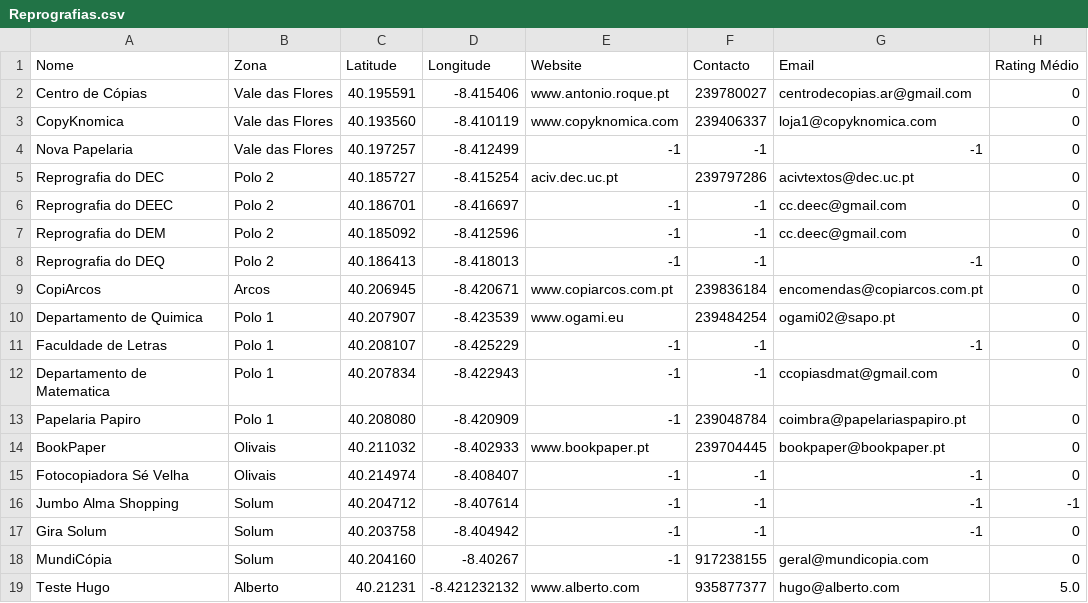
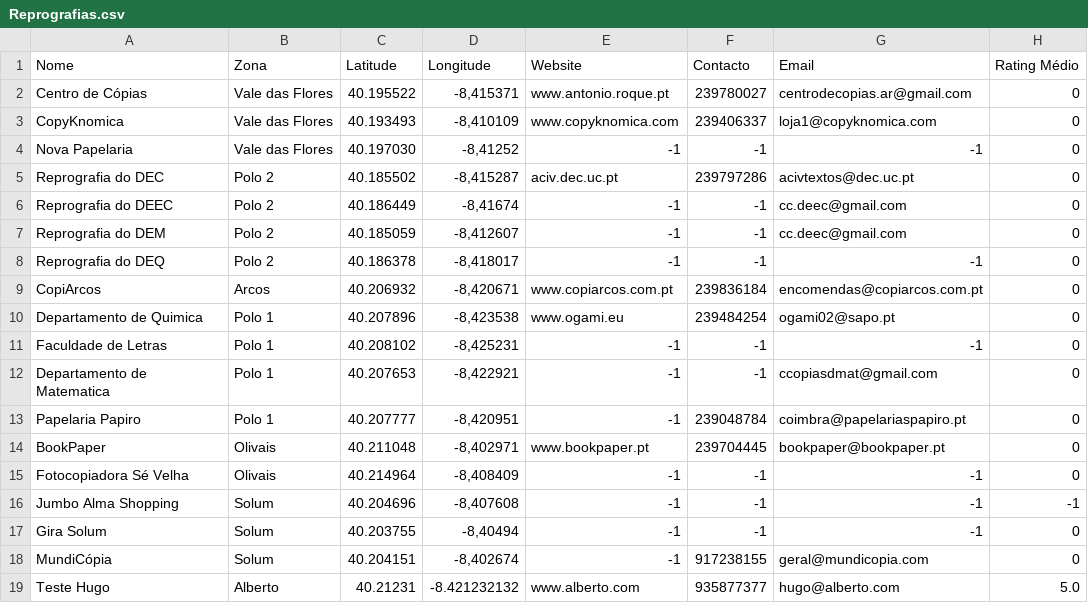
Before and after one commit to tfernandes14/CoimbraInk, a CSV file: Reprografias.csv, drawn as a sheet; only a part is shown; the diff names each change by its address in the sheet, - before the commit and + after, or states it on an @@ line.

Commit message:
reprografias

```diff
--- a/Reprografias.csv
+++ b/Reprografias.csv
-C2 (Latitude): 40.195591
+C2 (Latitude): 40.195522
-D2 (Longitude): -8.415406
+D2 (Longitude): -8,415371
-C3 (Latitude): 40.193560
+C3 (Latitude): 40.193493
-D3 (Longitude): -8.410119
+D3 (Longitude): -8,410109
-C4 (Latitude): 40.197257
+C4 (Latitude): 40.197030
-D4 (Longitude): -8.412499
+D4 (Longitude): -8,41252
-C5 (Latitude): 40.185727
+C5 (Latitude): 40.185502
-D5 (Longitude): -8.415254
+D5 (Longitude): -8,415287
-C6 (Latitude): 40.186701
+C6 (Latitude): 40.186449
-D6 (Longitude): -8.416697
+D6 (Longitude): -8,41674
-C7 (Latitude): 40.185092
+C7 (Latitude): 40.185059
-D7 (Longitude): -8.412596
+D7 (Longitude): -8,412607
-C8 (Latitude): 40.186413
+C8 (Latitude): 40.186378
-D8 (Longitude): -8.418013
+D8 (Longitude): -8,418017
-C9 (Latitude): 40.206945
+C9 (Latitude): 40.206932
-D9 (Longitude): -8.420671
+D9 (Longitude): -8,420671
-C10 (Latitude): 40.207907
+C10 (Latitude): 40.207896
-D10 (Longitude): -8.423539
+D10 (Longitude): -8,423538
-C11 (Latitude): 40.208107
+C11 (Latitude): 40.208102
-D11 (Longitude): -8.425229
+D11 (Longitude): -8,425231
-C12 (Latitude): 40.207834
+C12 (Latitude): 40.207653
-D12 (Longitude): -8.422943
+D12 (Longitude): -8,422921
-C13 (Latitude): 40.208080
+C13 (Latitude): 40.207777
-D13 (Longitude): -8.420909
+D13 (Longitude): -8,420951
-C14 (Latitude): 40.211032
+C14 (Latitude): 40.211048
-D14 (Longitude): -8.402933
+D14 (Longitude): -8,402971
-C15 (Latitude): 40.214974
+C15 (Latitude): 40.214964
-D15 (Longitude): -8.408407
+D15 (Longitude): -8,408409
-C16 (Latitude): 40.204712
+C16 (Latitude): 40.204696
-D16 (Longitude): -8.407614
+D16 (Longitude): -8,407608
-C17 (Latitude): 40.203758
+C17 (Latitude): 40.203755
-D17 (Longitude): -8.404942
+D17 (Longitude): -8,40494
-C18 (Latitude): 40.204160
+C18 (Latitude): 40.204151
-D18 (Longitude): -8.40267
+D18 (Longitude): -8,402674
```
